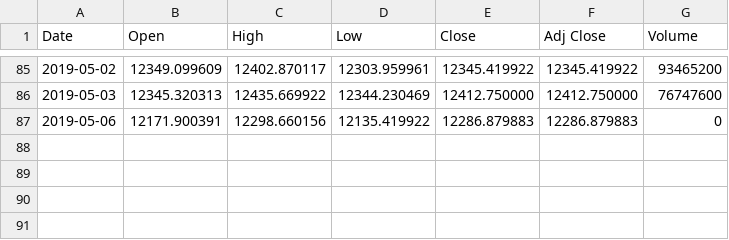
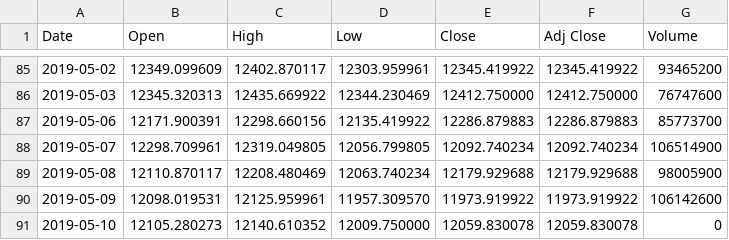
Before and after one commit to spispes/tesorflor-dax-prediction, a CSV file: daten/predict.csv, drawn as a sheet; only a part is shown, gaps mark what is left out.

Commit message:
predictor ist fertig trainer muss auf scalieerung überprüft werden

```diff
--- a/daten/predict.csv
+++ b/daten/predict.csv
@@ -86,2 +86,6 @@ Date,Open,High,Low,Close,Adj Close,Volume
 2019-05-03,12345.320313,12435.669922,12344.230469,12412.750000,12412.750000,76747600
-2019-05-06,12171.900391,12298.660156,12135.419922,12286.879883,12286.879883,0
+2019-05-06,12171.900391,12298.660156,12135.419922,12286.879883,12286.879883,85773700
+2019-05-07,12298.709961,12319.049805,12056.799805,12092.740234,12092.740234,106514900
+2019-05-08,12110.870117,12208.480469,12063.740234,12179.929688,12179.929688,98005900
+2019-05-09,12098.019531,12125.959961,11957.309570,11973.919922,11973.919922,106142600
+2019-05-10,12105.280273,12140.610352,12009.750000,12059.830078,12059.830078,0
```
Also changed, not shown: daten/predict.csv_modified.csv, 32 other files.
